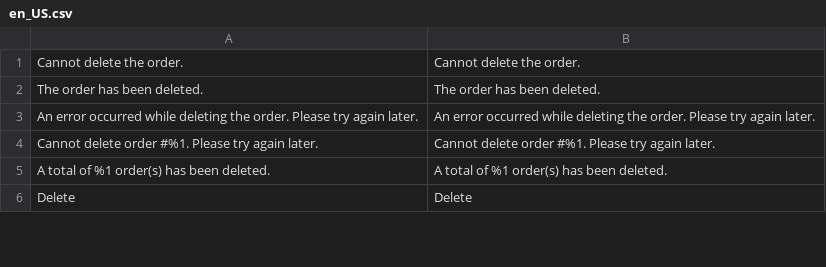
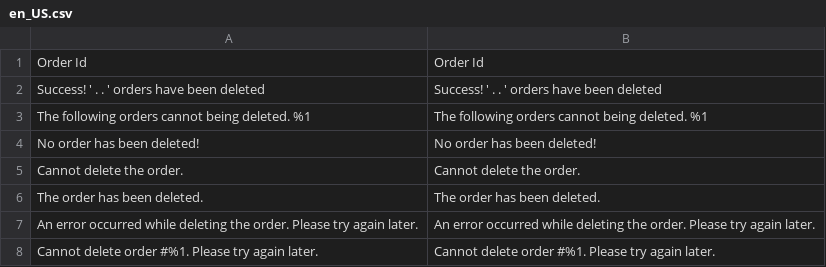
Before and after one commit to mageplaza/magento-2-delete-orders, a CSV file: i18n/en_US.csv, drawn as a sheet; only a part is shown; the shorter side is filled out with more unchanged rows; the diff covers the shown part only.

```diff
--- a/i18n/en_US.csv
+++ b/i18n/en_US.csv
@@ -1 +1,5 @@
+"Order Id","Order Id"
+"Success! ' . . ' orders have been deleted","Success! ' . . ' orders have been deleted"
+"The following orders cannot being deleted. %1","The following orders cannot being deleted. %1"
+"No order has been deleted!","No order has been deleted!"
 "Cannot delete the order.","Cannot delete the order."
```
Also changed, not shown: 30 added rows and 1 moved row elsewhere in this file, 26 other files.
